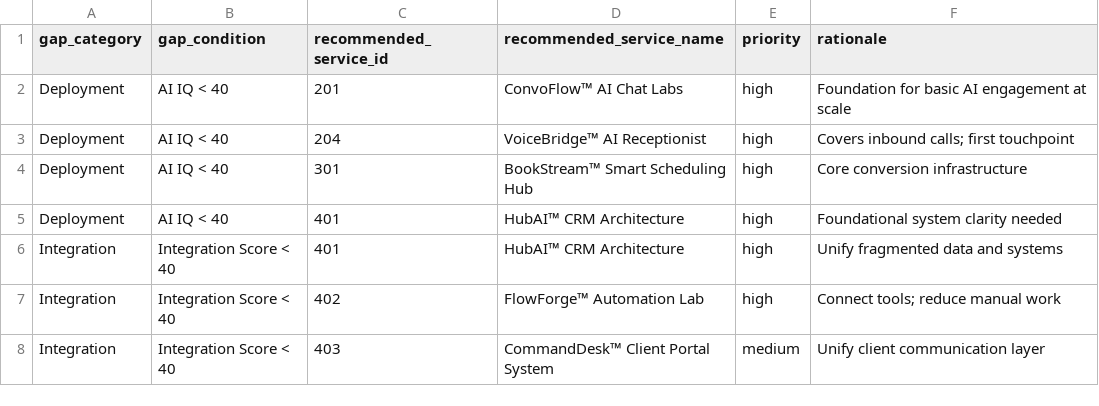
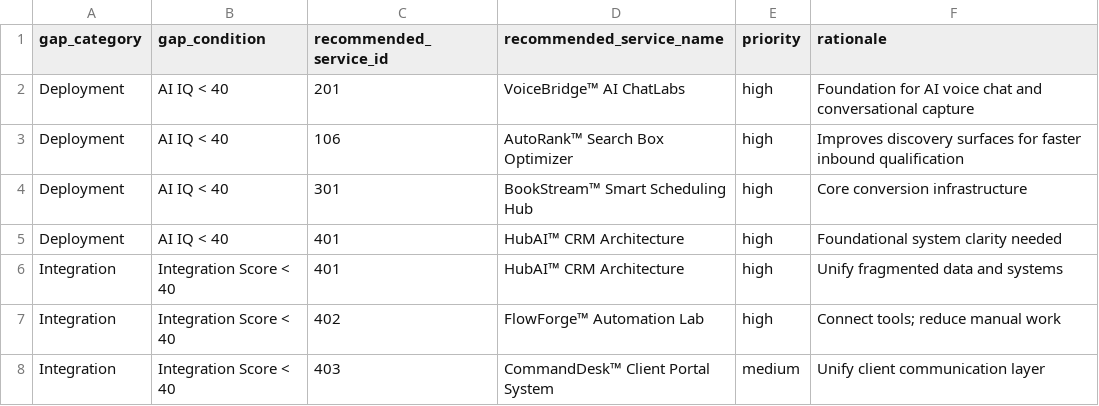
Before and after one commit to TheWooSpot/DIGITAL-MARKETING-AGENCY-AI-PLUS, a CSV file: database/service_routing_matrix.csv, drawn as a sheet; only a part is shown.

```diff
--- a/database/service_routing_matrix.csv
+++ b/database/service_routing_matrix.csv
@@ -1,4 +1,4 @@
 gap_category,gap_condition,recommended_service_id,recommended_service_name,priority,rationale
-Deployment,AI IQ < 40,201,ConvoFlow™ AI Chat Labs,high,Foundation for basic AI engagement at scale
-Deployment,AI IQ < 40,204,VoiceBridge™ AI Receptionist,high,Covers inbound calls; first touchpoint
+Deployment,AI IQ < 40,201,VoiceBridge™ AI ChatLabs,high,Foundation for AI voice chat and conversational capture
+Deployment,AI IQ < 40,106,AutoRank™ Search Box Optimizer,high,Improves discovery surfaces for faster inbound qualification
 Deployment,AI IQ < 40,301,BookStream™ Smart Scheduling Hub,high,Core conversion infrastructure
```
Also changed, not shown: docs/Category-and-Services-Catalog.csv, docs/Service-Tiers.csv, 8 other files.
